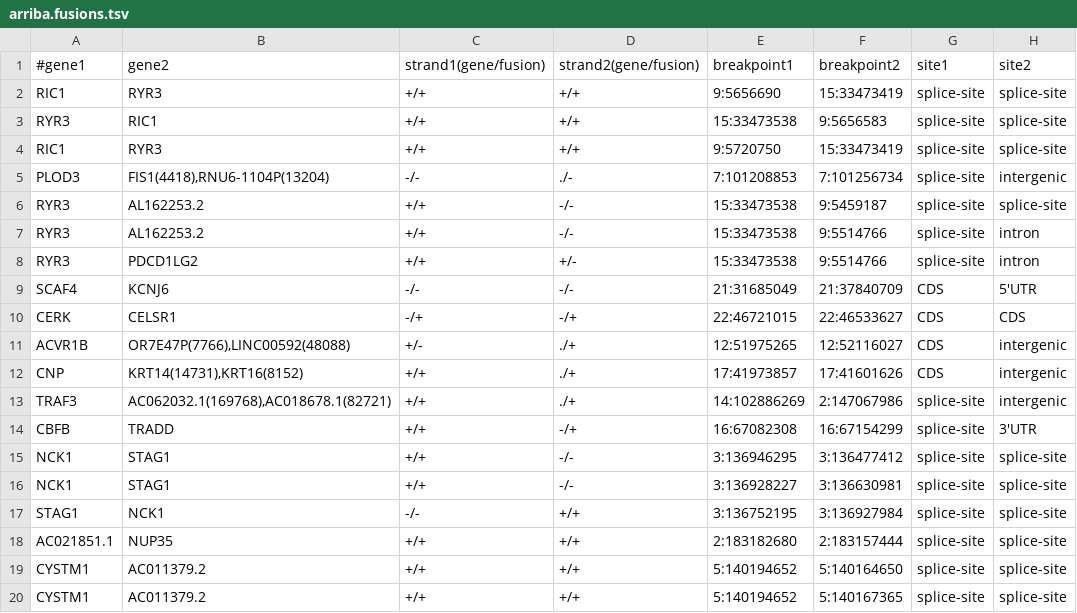
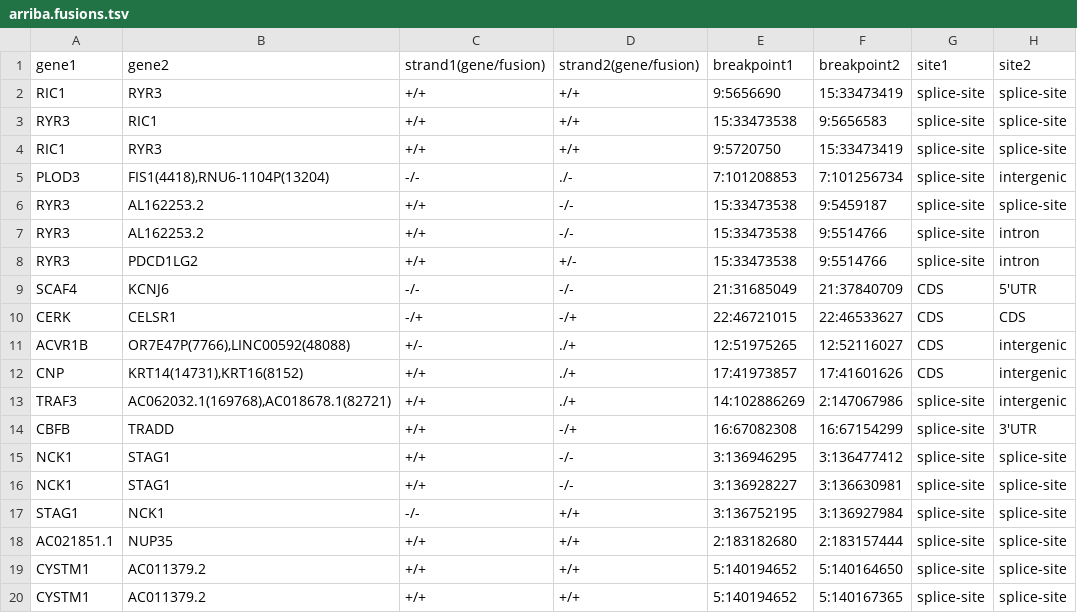
Before and after one commit to oicr-gsi/arribaToMavis, a TSV file: arriba.fusions.tsv, drawn as a sheet; only a part is shown; the diff names each change by its address in the sheet, - before the commit and + after, or states it on an @@ line.

```diff
--- a/arriba.fusions.tsv
+++ b/arriba.fusions.tsv
-A1: #gene1
+A1: gene1
```
Also changed, not shown: 2 other files.
